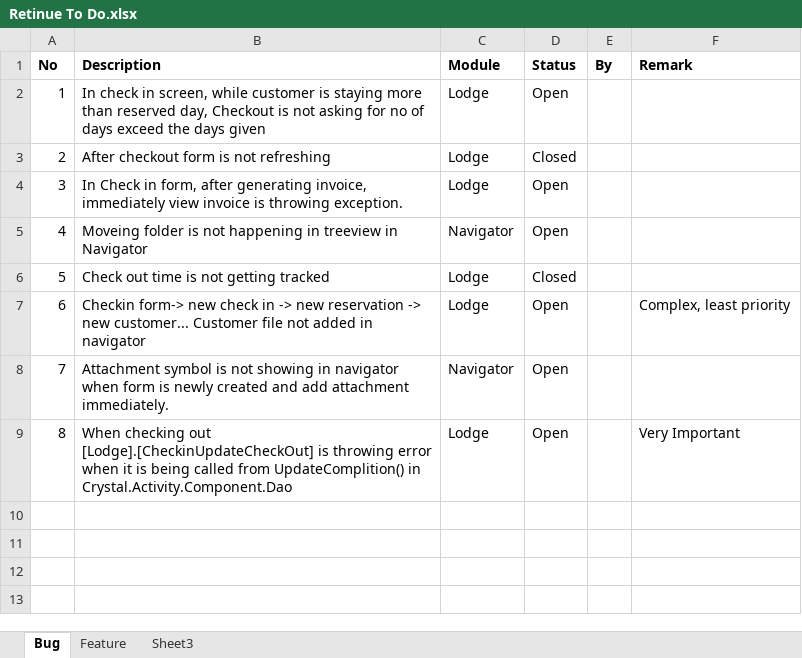
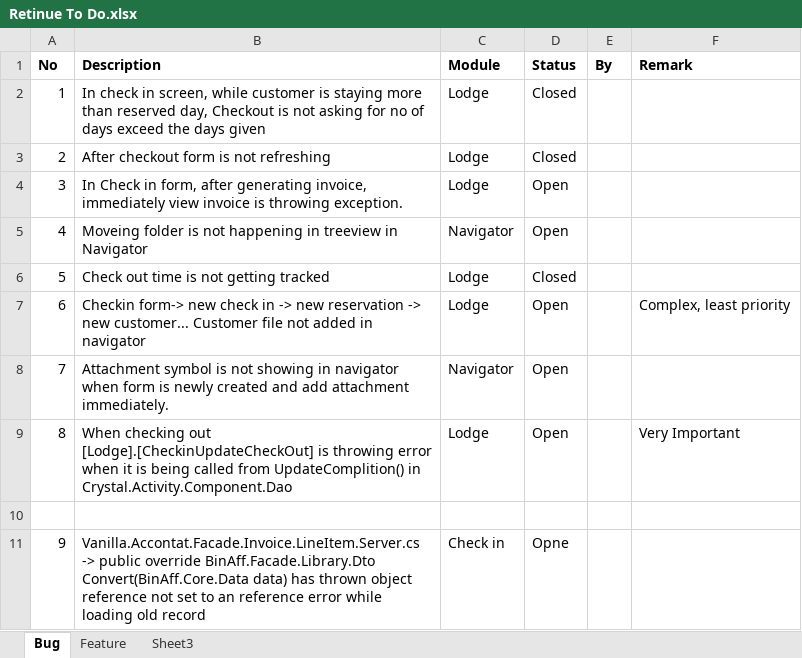
Before and after one commit to BinAff/Accelerator, an Excel workbook: Retinue To Do.xlsx, sheet Bug, drawn as a sheet; values as stored, in another font and other column widths than the file's, no borders; the diff names each change by its address in the sheet, - before the commit and + after, or states it on an @@ line.

Commit message:
Issues status is updated

```diff
--- a/Retinue To Do.xlsx (sheet Bug)
+++ b/Retinue To Do.xlsx (sheet Bug)
-D2 (Status): Open
+D2 (Status): Closed
+row 10: (empty)
+row 11: 9 | Vanilla.Accontat.Facade.Invoice.LineItem.Server.cs -> public override BinAff.Facade.Library.Dto Convert(BinAff.Core.Data data) has thrown object reference not set to an reference error while loading old record | Check in | Opne
```
